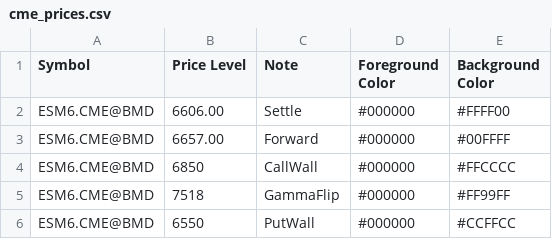
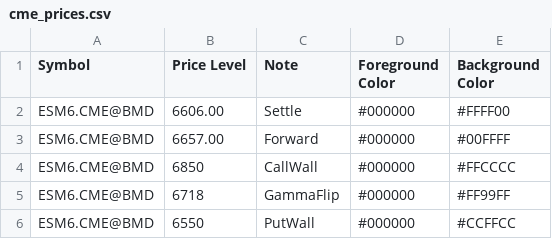
Before and after one commit to sadlerry-lab/bookmap-notes, a CSV file: cme_prices.csv, drawn as a sheet.

Commit message:
Modify GammaFlip price in cme_prices.csv
Updated GammaFlip price from 7518 to 6718.

```diff
--- a/cme_prices.csv
+++ b/cme_prices.csv
@@ -4,3 +4,3 @@ ESM6.CME@BMD,6657.00,Forward,#000000,#00FFFF
 ESM6.CME@BMD,6850,CallWall,#000000,#FFCCCC
-ESM6.CME@BMD,7518,GammaFlip,#000000,#FF99FF
+ESM6.CME@BMD,6718,GammaFlip,#000000,#FF99FF
 ESM6.CME@BMD,6550,PutWall,#000000,#CCFFCC
```
